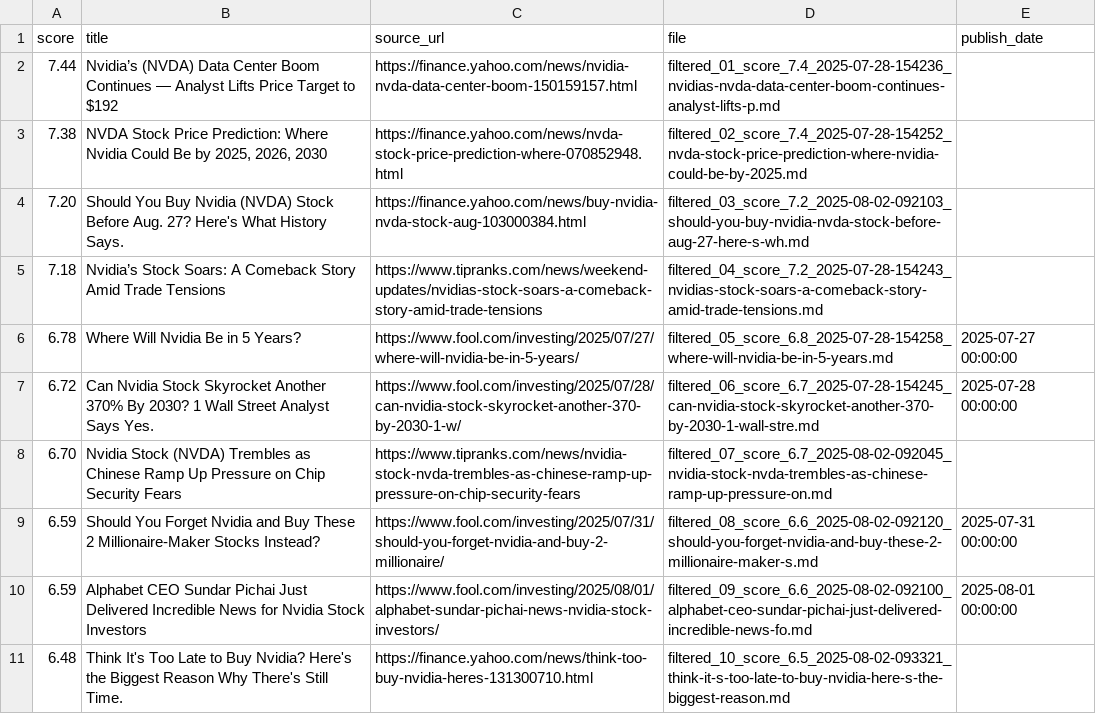
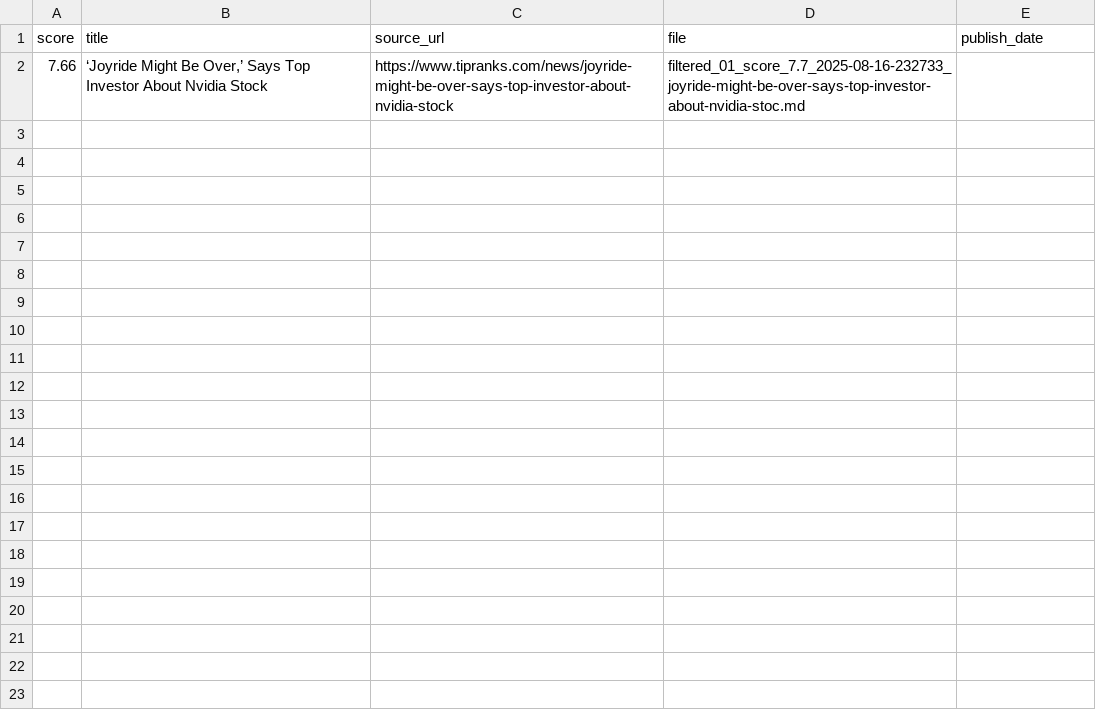
Before and after one commit to Agentic-Analyst/stock-analyst, a CSV file: data/NVDA/filtered/filtered_articles_index.csv, drawn as a sheet.

```diff
--- a/data/NVDA/filtered/filtered_articles_index.csv
+++ b/data/NVDA/filtered/filtered_articles_index.csv
@@ -1,11 +1,2 @@
 score,title,source_url,file,publish_date
-7.44,Nvidia’s (NVDA) Data Center Boom Continues — Analyst Lifts Price Target to $192,https://finance.yahoo.com/news/nvidia-nvda-data-center-boom-150159157.html,filtered_01_score_7.4_2025-07-28-154236_nvidias-nvda-data-center-boom-continues-analyst-lifts-p.md,
-7.38,"NVDA Stock Price Prediction: Where Nvidia Could Be by 2025, 2026, 2030",https://finance.yahoo.com/news/nvda-stock-price-prediction-where-070852948.html,filtered_02_score_7.4_2025-07-28-154252_nvda-stock-price-prediction-where-nvidia-could-be-by-2025.md,
-7.20,Should You Buy Nvidia (NVDA) Stock Before Aug. 27? Here's What History Says.,https://finance.yahoo.com/news/buy-nvidia-nvda-stock-aug-103000384.html,filtered_03_score_7.2_2025-08-02-092103_should-you-buy-nvidia-nvda-stock-before-aug-27-here-s-wh.md,
-7.18,Nvidia’s Stock Soars: A Comeback Story Amid Trade Tensions,https://www.tipranks.com/news/weekend-updates/nvidias-stock-soars-a-comeback-story-amid-trade-tensions,filtered_04_score_7.2_2025-07-28-154243_nvidias-stock-soars-a-comeback-story-amid-trade-tensions.md,
-6.78,Where Will Nvidia Be in 5 Years?,https://www.fool.com/investing/2025/07/27/where-will-nvidia-be-in-5-years/,filtered_05_score_6.8_2025-07-28-154258_where-will-nvidia-be-in-5-years.md,2025-07-27 00:00:00
-6.72,Can Nvidia Stock Skyrocket Another 370% By 2030? 1 Wall Street Analyst Says Yes.,https://www.fool.com/investing/2025/07/28/can-nvidia-stock-skyrocket-another-370-by-2030-1-w/,filtered_06_score_6.7_2025-07-28-154245_can-nvidia-stock-skyrocket-another-370-by-2030-1-wall-stre.md,2025-07-28 00:00:00
-6.70,Nvidia Stock (NVDA) Trembles as Chinese Ramp Up Pressure on Chip Security Fears,https://www.tipranks.com/news/nvidia-stock-nvda-trembles-as-chinese-ramp-up-pressure-on-chip-security-fears,filtered_07_score_6.7_2025-08-02-092045_nvidia-stock-nvda-trembles-as-chinese-ramp-up-pressure-on.md,
-6.59,Should You Forget Nvidia and Buy These 2 Millionaire-Maker Stocks Instead?,https://www.fool.com/investing/2025/07/31/should-you-forget-nvidia-and-buy-2-millionaire/,filtered_08_score_6.6_2025-08-02-092120_should-you-forget-nvidia-and-buy-these-2-millionaire-maker-s.md,2025-07-31 00:00:00
-6.59,Alphabet CEO Sundar Pichai Just Delivered Incredible News for Nvidia Stock Investors,https://www.fool.com/investing/2025/08/01/alphabet-sundar-pichai-news-nvidia-stock-investors/,filtered_09_score_6.6_2025-08-02-092100_alphabet-ceo-sundar-pichai-just-delivered-incredible-news-fo.md,2025-08-01 00:00:00
-6.48,Think It's Too Late to Buy Nvidia? Here's the Biggest Reason Why There's Still Time.,https://finance.yahoo.com/news/think-too-buy-nvidia-heres-131300710.html,filtered_10_score_6.5_2025-08-02-093321_think-it-s-too-late-to-buy-nvidia-here-s-the-biggest-reason.md,
+7.66,"‘Joyride Might Be Over,’ Says Top Investor About Nvidia Stock",https://www.tipranks.com/news/joyride-might-be-over-says-top-investor-about-nvidia-stock,filtered_01_score_7.7_2025-08-16-232733_joyride-might-be-over-says-top-investor-about-nvidia-stoc.md,
```
Also changed, not shown: data/NVDA/articles_index.csv, 6 other files.
